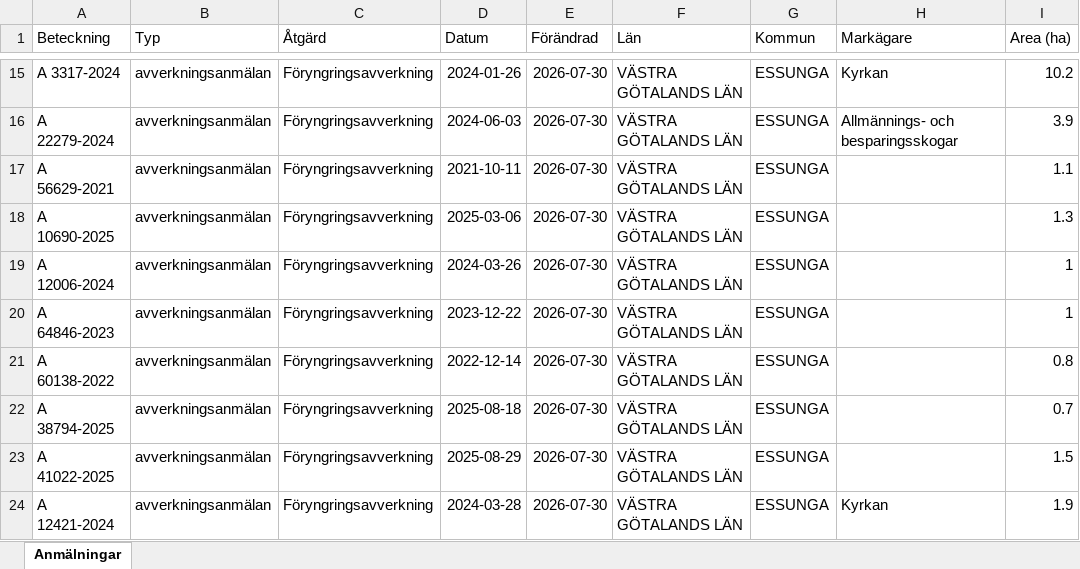
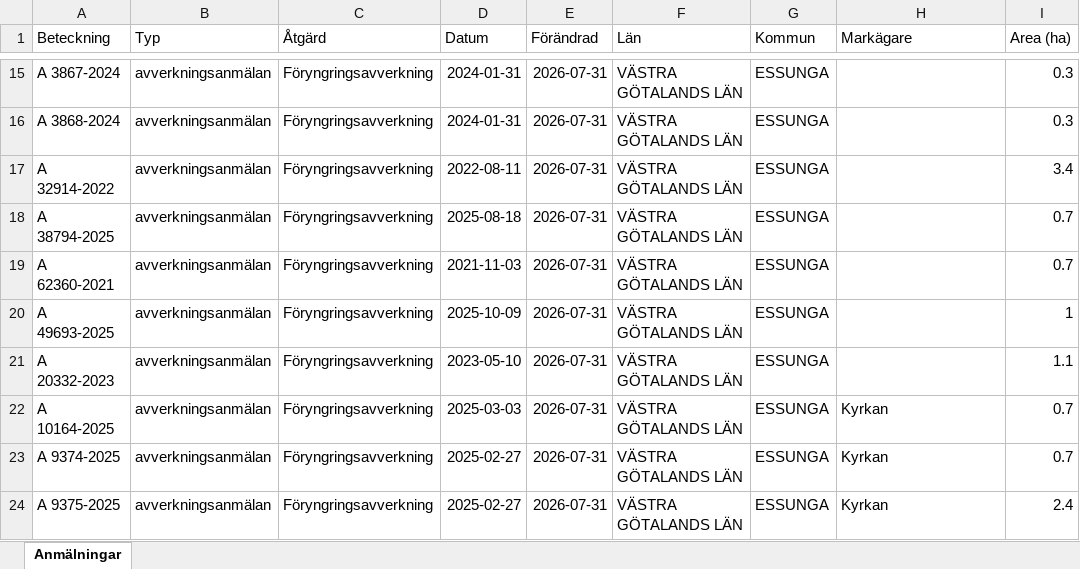
Before and after one commit to klasma/Logging_1445, an Excel workbook: Översikt ESSUNGA.xlsx, sheet Anmälningar, drawn as a sheet; only a part is shown, gaps mark what is left out; values as stored, in another font and other column widths than the file's, no borders; the diff covers the shown part only; the diff names each change by its address in the sheet, - before the commit and + after, or states it on an @@ line.

```diff
--- a/Översikt ESSUNGA.xlsx (sheet Anmälningar)
+++ b/Översikt ESSUNGA.xlsx (sheet Anmälningar)
-A15 (Beteckning): A 3317-2024
+A15 (Beteckning): A 3867-2024
-D15 (Datum): 2024-01-26
+D15 (Datum): 2024-01-31
-E15:E24 (Förändrad): 2026-07-30
+E15:E24 (Förändrad): 2026-07-31
-H15 (Markägare): Kyrkan
+H15 (Markägare): (empty)
-I15 (Area (ha)): 10.2
+I15 (Area (ha)): 0.3
-A16 (Beteckning): A 22279-2024
+A16 (Beteckning): A 3868-2024
-D16 (Datum): 2024-06-03
+D16 (Datum): 2024-01-31
-H16 (Markägare): Allmännings- och besparingsskogar
+H16 (Markägare): (empty)
-I16 (Area (ha)): 3.9
+I16 (Area (ha)): 0.3
-A17 (Beteckning): A 56629-2021
+A17 (Beteckning): A 32914-2022
-D17 (Datum): 2021-10-11
+D17 (Datum): 2022-08-11
-I17 (Area (ha)): 1.1
+I17 (Area (ha)): 3.4
-A18 (Beteckning): A 10690-2025
+A18 (Beteckning): A 38794-2025
-D18 (Datum): 2025-03-06
+D18 (Datum): 2025-08-18
-I18 (Area (ha)): 1.3
+I18 (Area (ha)): 0.7
-A19 (Beteckning): A 12006-2024
+A19 (Beteckning): A 62360-2021
-D19 (Datum): 2024-03-26
+D19 (Datum): 2021-11-03
-I19 (Area (ha)): 1
+I19 (Area (ha)): 0.7
-A20 (Beteckning): A 64846-2023
+A20 (Beteckning): A 49693-2025
-D20 (Datum): 2023-12-22
+D20 (Datum): 2025-10-09
-A21 (Beteckning): A 60138-2022
+A21 (Beteckning): A 20332-2023
-D21 (Datum): 2022-12-14
+D21 (Datum): 2023-05-10
-I21 (Area (ha)): 0.8
+I21 (Area (ha)): 1.1
-A22 (Beteckning): A 38794-2025
+A22 (Beteckning): A 10164-2025
-D22 (Datum): 2025-08-18
+D22 (Datum): 2025-03-03
-H22:H23 (Markägare): (empty)
+H22:H23 (Markägare): Kyrkan
-A23 (Beteckning): A 41022-2025
+A23 (Beteckning): A 9374-2025
-D23 (Datum): 2025-08-29
+D23 (Datum): 2025-02-27
-I23 (Area (ha)): 1.5
+I23 (Area (ha)): 0.7
-A24 (Beteckning): A 12421-2024
+A24 (Beteckning): A 9375-2025
-D24 (Datum): 2024-03-28
+D24 (Datum): 2025-02-27
-I24 (Area (ha)): 1.9
+I24 (Area (ha)): 2.4
```
Also changed, not shown: 296 edited cells elsewhere in this sheet, artfynd/A 3563-2024 artfynd.xlsx, artfynd/A 56429-2022 artfynd.xlsx, 9 other files.
